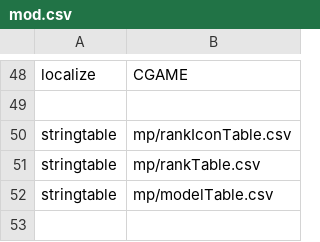
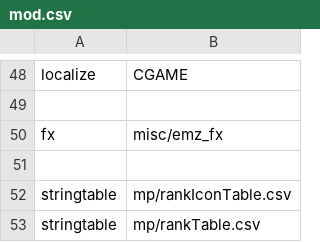
Before and after one commit to kristiandz/ebc-cj, a CSV file: mod.csv, drawn as a sheet; only a part is shown, gaps mark what is left out; the shorter side is filled out with more unchanged rows.

```diff
--- a/mod.csv
+++ b/mod.csv
@@ -49,2 +49,4 @@ localize,CGAME
 
+fx,misc/emz_fx
+
 stringtable,mp/rankIconTable.csv
```
Also changed, not shown: 2 other files.
